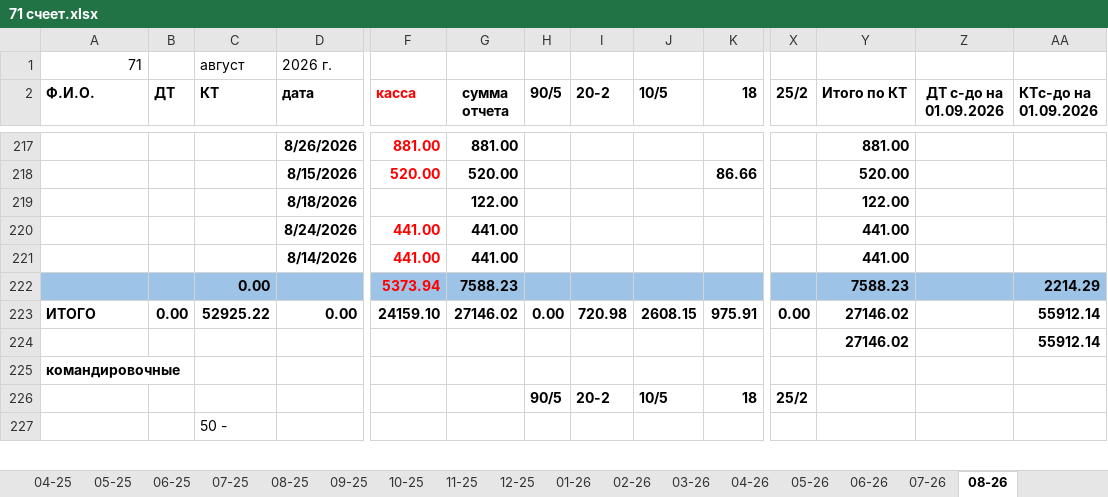
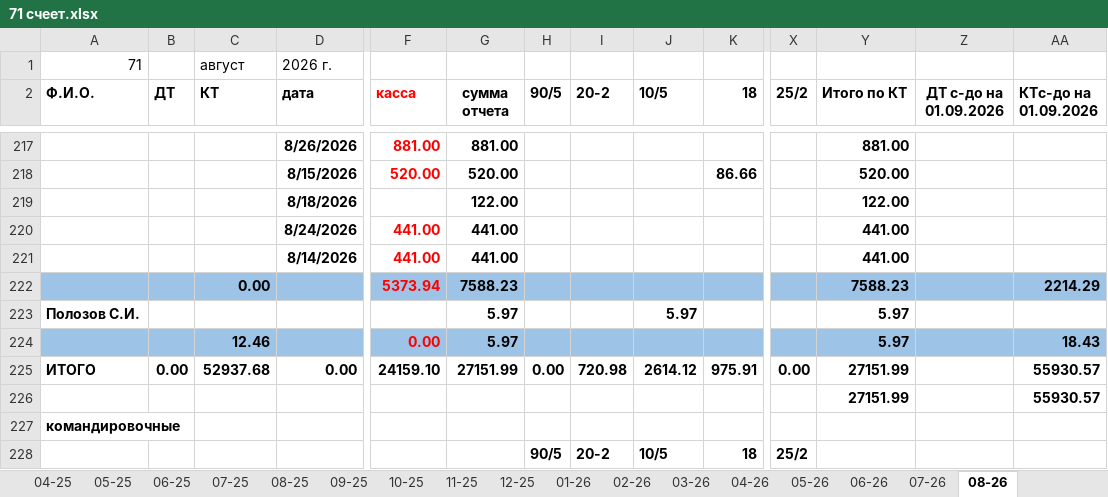
Before and after one commit to NearVich/zhivot, an Excel workbook: 71 счеет.xlsx, sheet 08-26, drawn as a sheet; only a part is shown, gaps mark what is left out; the shorter side is filled out with more unchanged rows; values as stored, in another font and other column widths than the file's, no borders; removed rows and columns are numbered as before the commit, all else as after; rows hold the shown columns only; the diff names each change by its address in the sheet, - before the commit and + after, or states it on an @@ line.

```diff
--- a/71 счеет.xlsx (sheet 08-26)
+++ b/71 счеет.xlsx (sheet 08-26)
+row 223: Полозов С.И. |  |  |  |  | 5.97 |  |  | 5.97 |  |  | 5.97
+row 224:  |  | 12.46 |  | 0.00 | 5.97 |  |  |  |  |  | 5.97 |  | 18.43
-C225 (КТ): 52925.22
+C225 (КТ): 52937.68
-G225 (сумма отчета): 27146.02
+G225 (сумма отчета): 27151.99
-J225 (10/5): 2608.15
+J225 (10/5): 2614.12
-Y225 (Итого по КТ): 27146.02
+Y225 (Итого по КТ): 27151.99
-AA225 (КТс-до на 01.09.2026): 55912.14
+AA225 (КТс-до на 01.09.2026): 55930.57
-row 224:  |  |  |  |  |  |  |  |  |  |  | 27146.02 |  | 55912.14
+row 226:  |  |  |  |  |  |  |  |  |  |  | 27151.99 |  | 55930.57
```
Also changed, not shown: sheet 05-26, sheet 07-26, formulas that keep their value.
